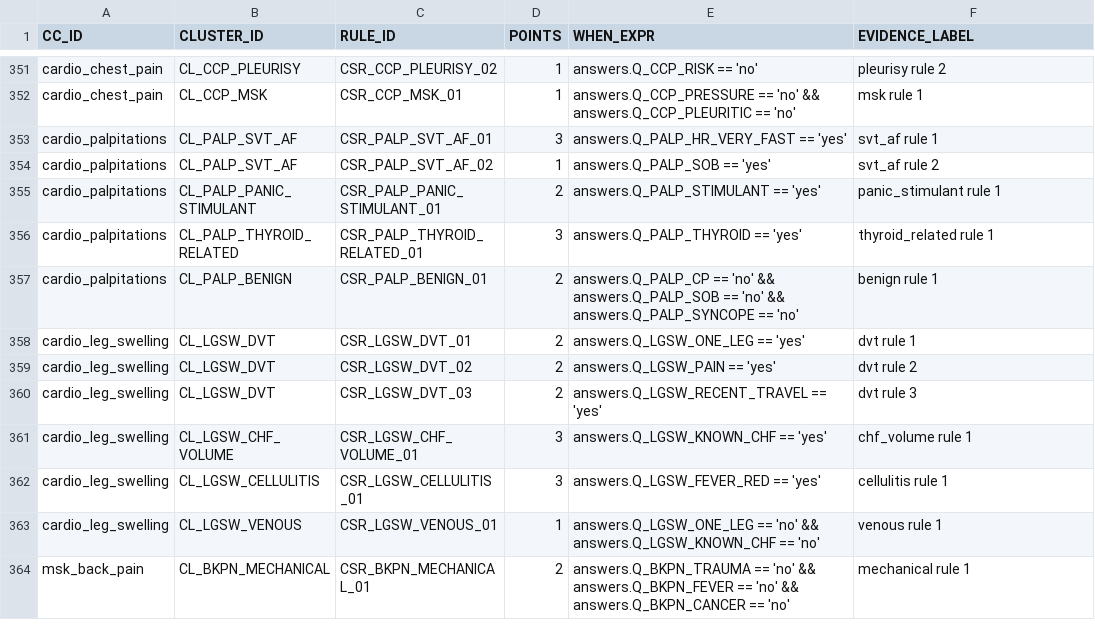
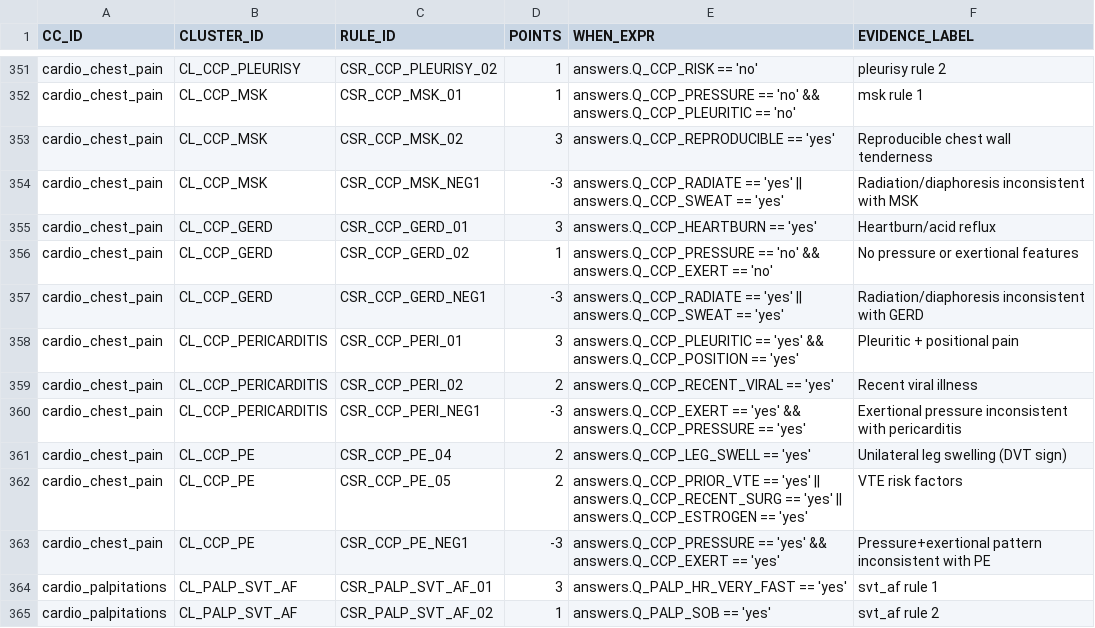
Before and after one commit to edale2015/Auralyn, a CSV file: server/data/csv/CLUSTER_SCORING_RULES.csv, drawn as a sheet; only a part is shown, gaps mark what is left out; the shorter side is filled out with more unchanged rows; the diff names each change by its address in the sheet, - before the commit and + after, or states it on an @@ line.

```diff
--- a/server/data/csv/CLUSTER_SCORING_RULES.csv
+++ b/server/data/csv/CLUSTER_SCORING_RULES.csv
+row 353: cardio_chest_pain | CL_CCP_MSK | CSR_CCP_MSK_02 | 3 | answers.Q_CCP_REPRODUCIBLE == 'yes' | Reproducible chest wall tenderness
+row 354: cardio_chest_pain | CL_CCP_MSK | CSR_CCP_MSK_NEG1 | -3 | answers.Q_CCP_RADIATE == 'yes' || answers.Q_CCP_SWEAT == 'yes' | Radiation/diaphoresis inconsistent with MSK
+row 355: cardio_chest_pain | CL_CCP_GERD | CSR_CCP_GERD_01 | 3 | answers.Q_CCP_HEARTBURN == 'yes' | Heartburn/acid reflux
+row 356: cardio_chest_pain | CL_CCP_GERD | CSR_CCP_GERD_02 | 1 | answers.Q_CCP_PRESSURE == 'no' && answers.Q_CCP_EXERT == 'no' | No pressure or exertional features
+row 357: cardio_chest_pain | CL_CCP_GERD | CSR_CCP_GERD_NEG1 | -3 | answers.Q_CCP_RADIATE == 'yes' || answers.Q_CCP_SWEAT == 'yes' | Radiation/diaphoresis inconsistent with GERD
+row 358: cardio_chest_pain | CL_CCP_PERICARDITIS | CSR_CCP_PERI_01 | 3 | answers.Q_CCP_PLEURITIC == 'yes' && answers.Q_CCP_POSITION == 'yes' | Pleuritic + positional pain
+row 359: cardio_chest_pain | CL_CCP_PERICARDITIS | CSR_CCP_PERI_02 | 2 | answers.Q_CCP_RECENT_VIRAL == 'yes' | Recent viral illness
+row 360: cardio_chest_pain | CL_CCP_PERICARDITIS | CSR_CCP_PERI_NEG1 | -3 | answers.Q_CCP_EXERT == 'yes' && answers.Q_CCP_PRESSURE == 'yes' | Exertional pressure inconsistent with pericarditis
+row 361: cardio_chest_pain | CL_CCP_PE | CSR_CCP_PE_04 | 2 | answers.Q_CCP_LEG_SWELL == 'yes' | Unilateral leg swelling (DVT sign)
+row 362: cardio_chest_pain | CL_CCP_PE | CSR_CCP_PE_05 | 2 | answers.Q_CCP_PRIOR_VTE == 'yes' || answers.Q_CCP_RECENT_SURG == 'yes' || answers.Q_CCP_ESTROGEN == 'yes' | VTE risk factors
+row 363: cardio_chest_pain | CL_CCP_PE | CSR_CCP_PE_NEG1 | -3 | answers.Q_CCP_PRESSURE == 'yes' && answers.Q_CCP_EXERT == 'yes' | Pressure+exertional pattern inconsistent with PE
```
Also changed, not shown: server/data/csv/CORE_QUESTIONS.csv, server/data/csv/DX_PRIORITY.csv, 28 other files.
